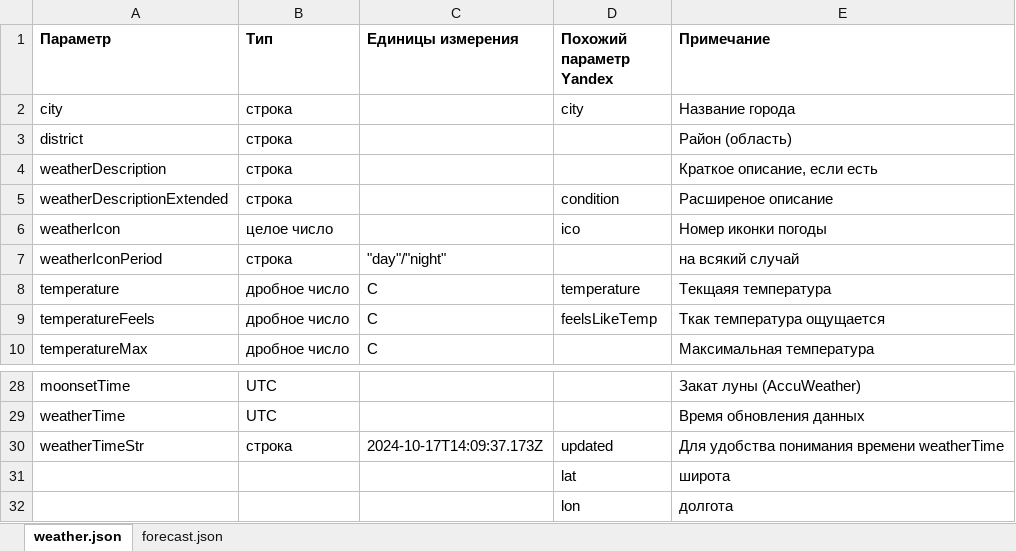
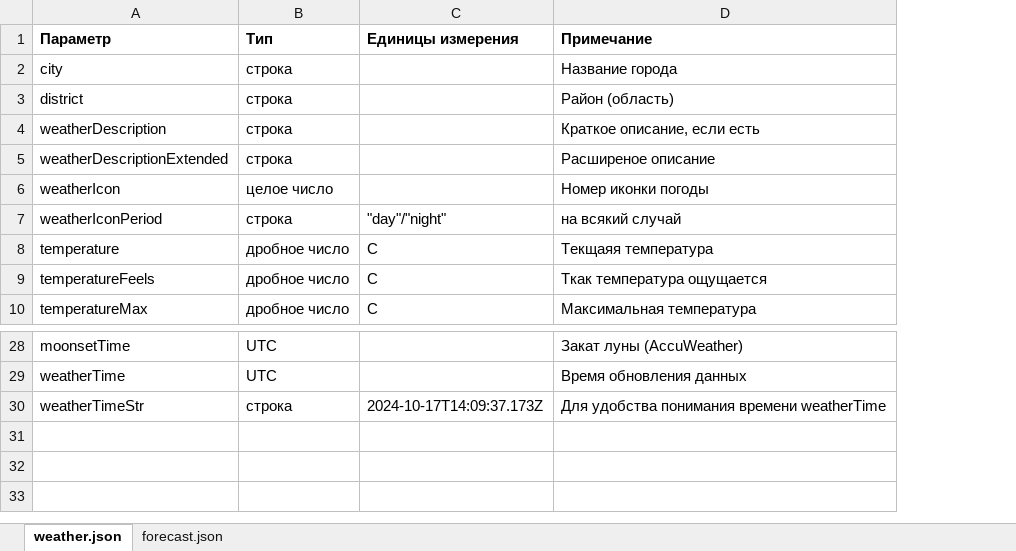
Before and after one commit to SashaCX75/Weathe-servic_instruction, an Excel workbook: ru/files/Данные погоды.xlsx, sheet weather.json, drawn as a sheet; only a part is shown, gaps mark what is left out; values as stored, in another font and other column widths than the file's, no borders; conditional formats and table styles not drawn; the diff names each change by its address in the sheet, - before the commit and + after, or states it on an @@ line.

```diff
--- a/ru/files/Данные погоды.xlsx (sheet weather.json)
+++ b/ru/files/Данные погоды.xlsx (sheet weather.json)
-column D (Похожий параметр Yandex), rows 2-9: city |  |  | condition | ico |  | temperature | feelsLikeTemp; row 30: updated
-row 31:  |  |  | lat | широта
-row 32:  |  |  | lon | долгота
```
Also changed, not shown: sheet forecast.json, 3 other files.
